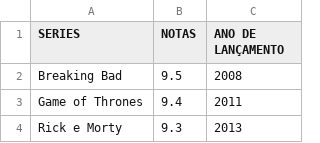
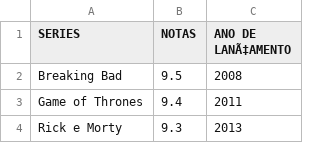
Before and after one commit to Vitordan5/projeto-webbot, a CSV file: CODIGO/TESTES/listadeseries.csv, drawn as a sheet; only a part is shown.

```diff
--- a/CODIGO/TESTES/listadeseries.csv
+++ b/CODIGO/TESTES/listadeseries.csv
@@ -1,2 +1,2 @@
-SERIES;NOTAS;ANO DE LANÇAMENTO
+SERIES;NOTAS;ANO DE LANÃ‡AMENTO
 Breaking Bad;9.5;2008
```
Also changed, not shown: 3 other files.
